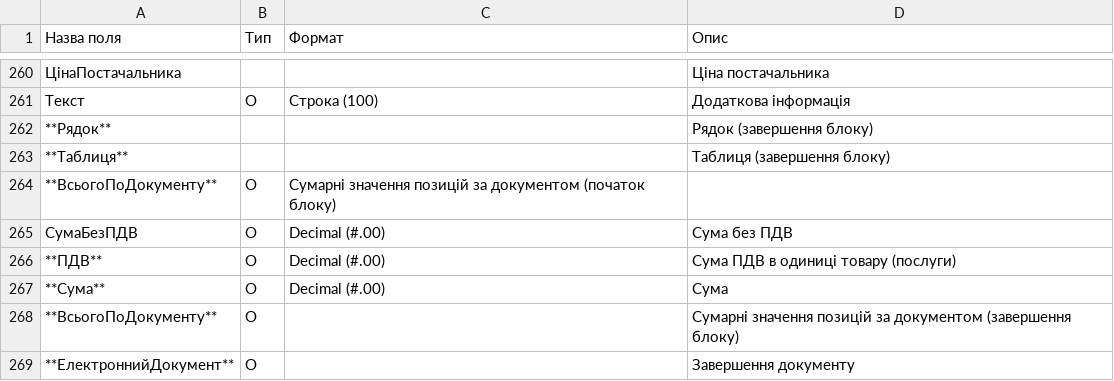
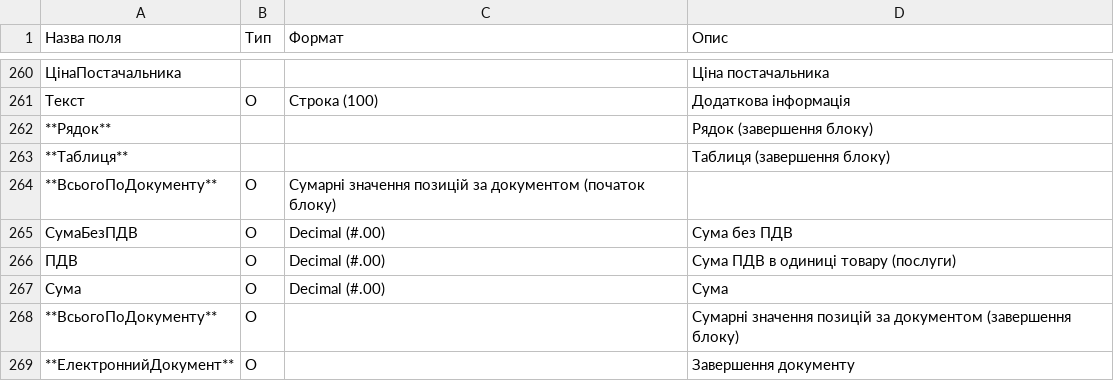
Before and after one commit to EDI-N/Docs, a CSV file: docs/source/XML/files/COMDOC.csv, drawn as a sheet; only a part is shown, gaps mark what is left out; the diff names each change by its address in the sheet, - before the commit and + after, or states it on an @@ line.

Commit message:
Update COMDOC.csv

```diff
--- a/docs/source/XML/files/COMDOC.csv
+++ b/docs/source/XML/files/COMDOC.csv
-A266 (Назва поля): **ПДВ**
+A266 (Назва поля): ПДВ
-A267 (Назва поля): **Сума**
+A267 (Назва поля): Сума
```
